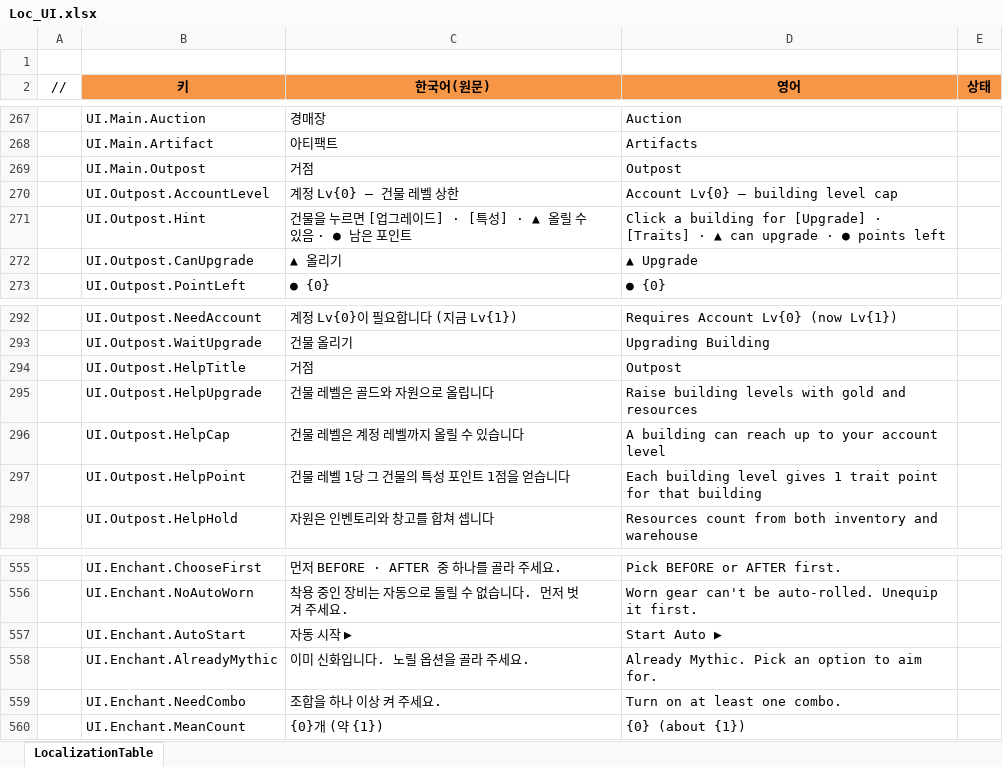
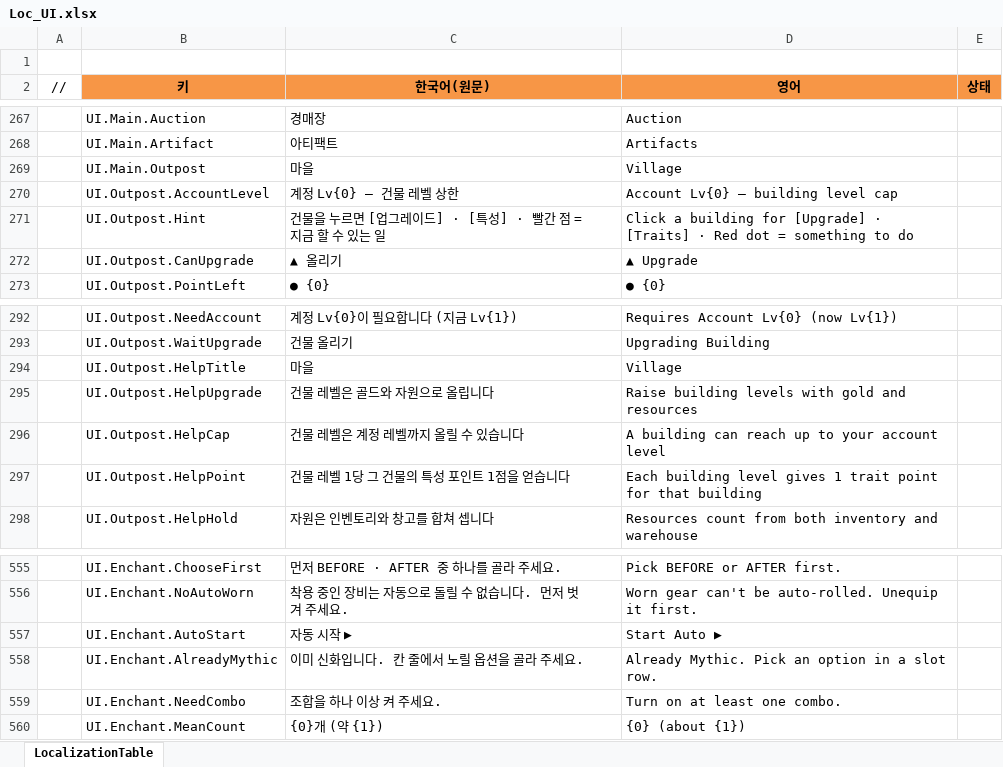
Before and after one commit to JeongTaeWoong99/Windows_simulator, an Excel workbook: GameDesign/Excel/Localization/Loc_UI.xlsx, sheet LocalizationTable, drawn as a sheet; only a part is shown, gaps mark what is left out; values as stored, in another font and other column widths than the file's, no borders; the diff covers the shown part only; the diff names each change by its address in the sheet, - before the commit and + after, or states it on an @@ line.

```diff
--- a/GameDesign/Excel/Localization/Loc_UI.xlsx (sheet LocalizationTable)
+++ b/GameDesign/Excel/Localization/Loc_UI.xlsx (sheet LocalizationTable)
-C269 (한국어(원문)): 거점
+C269 (한국어(원문)): 마을
-D269 (영어): Outpost
+D269 (영어): Village
-C271 (한국어(원문)): 건물을 누르면 [업그레이드] · [특성] · ▲ 올릴 수 있음 · ● 남은 포인트
+C271 (한국어(원문)): 건물을 누르면 [업그레이드] · [특성] · 빨간 점 = 지금 할 수 있는 일
-D271 (영어): …[Traits] · ▲ can upgrade · ● points left
+D271 (영어): …[Traits] · Red dot = something to do
-C294 (한국어(원문)): 거점
+C294 (한국어(원문)): 마을
-D294 (영어): Outpost
+D294 (영어): Village
-C558 (한국어(원문)): 이미 신화입니다. 노릴 옵션을 골라 주세요.
+C558 (한국어(원문)): 이미 신화입니다. 칸 줄에서 노릴 옵션을 골라 주세요.
-D558 (영어): Already Mythic. Pick an option to aim for.
+D558 (영어): Already Mythic. Pick an option in a slot row.
```
Also changed, not shown: 20 added rows and 1 edited cell elsewhere in this sheet, 14 other files.
